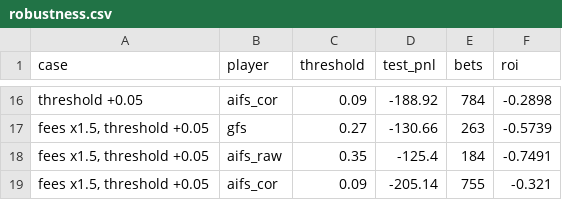
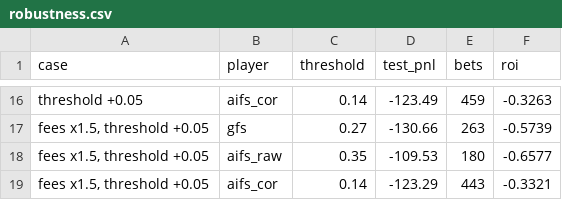
Before and after one commit to Tacdelgineer/desk-weather-bet, a CSV file: results/robustness.csv, drawn as a sheet; only a part is shown, gaps mark what is left out; the diff covers the shown part only; the diff names each change by its address in the sheet, - before the commit and + after, or states it on an @@ line.

```diff
--- a/results/robustness.csv
+++ b/results/robustness.csv
-C16 (threshold): 0.09
+C16 (threshold): 0.14
-D16 (test_pnl): -188.92
+D16 (test_pnl): -123.49
-E16 (bets): 784
+E16 (bets): 459
-F16 (roi): -0.2898
+F16 (roi): -0.3263
-D18 (test_pnl): -125.4
+D18 (test_pnl): -109.53
-E18 (bets): 184
+E18 (bets): 180
-F18 (roi): -0.7491
+F18 (roi): -0.6577
-C19 (threshold): 0.09
+C19 (threshold): 0.14
-D19 (test_pnl): -205.14
+D19 (test_pnl): -123.29
-E19 (bets): 755
+E19 (bets): 443
-F19 (roi): -0.321
+F19 (roi): -0.3321
```
Also changed, not shown: 31 edited cells elsewhere in this file, results/backtest_summary.csv, 7 other files.
